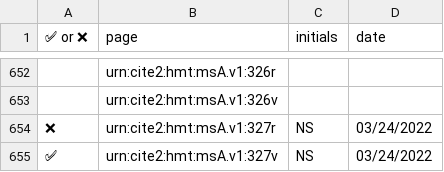
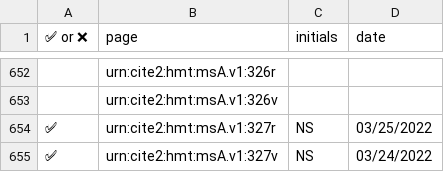
Before and after one commit to homermultitext/va-review, a CSV file: pages-checklist.csv, drawn as a sheet; only a part is shown, gaps mark what is left out.

Commit message:
Update pages-checklist.csv

```diff
--- a/pages-checklist.csv
+++ b/pages-checklist.csv
@@ -653,3 +653,3 @@
 ,urn:cite2:hmt:msA.v1:326v,,
-❌,urn:cite2:hmt:msA.v1:327r,NS,03/24/2022
+✅,urn:cite2:hmt:msA.v1:327r,NS,03/25/2022
 ✅,urn:cite2:hmt:msA.v1:327v,NS,03/24/2022
```
